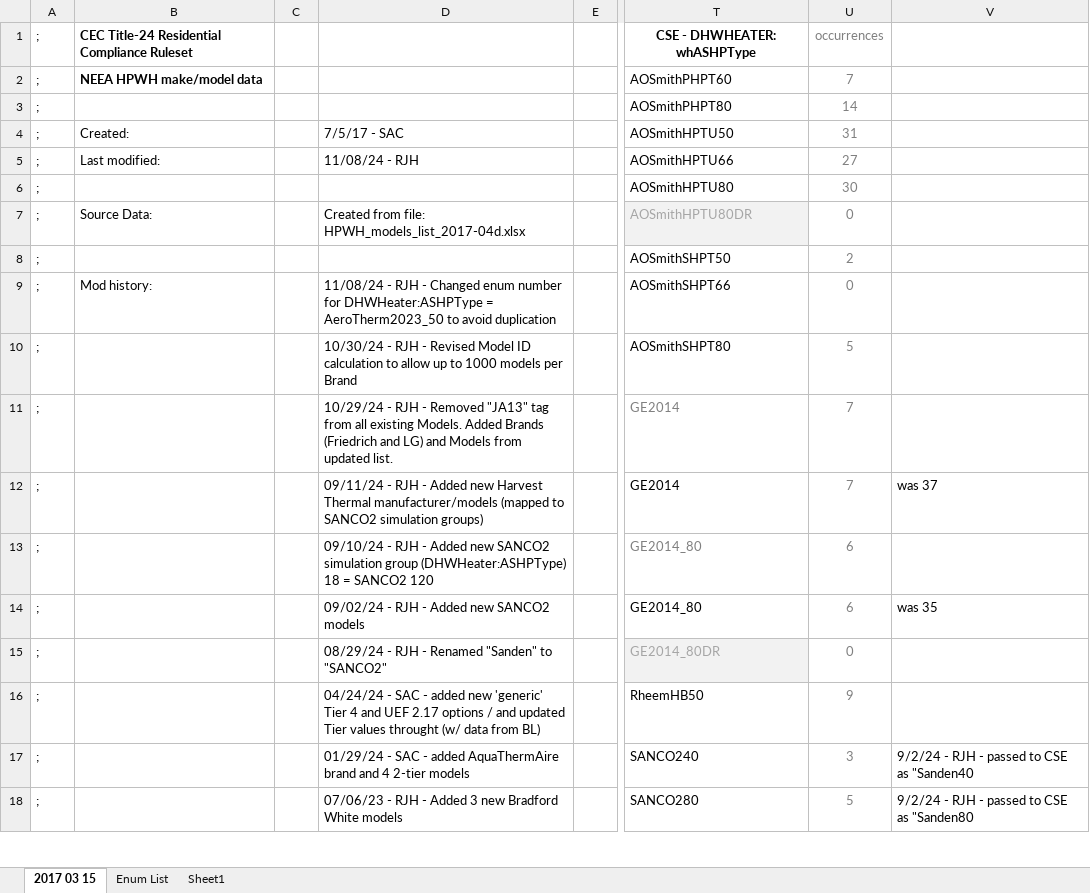
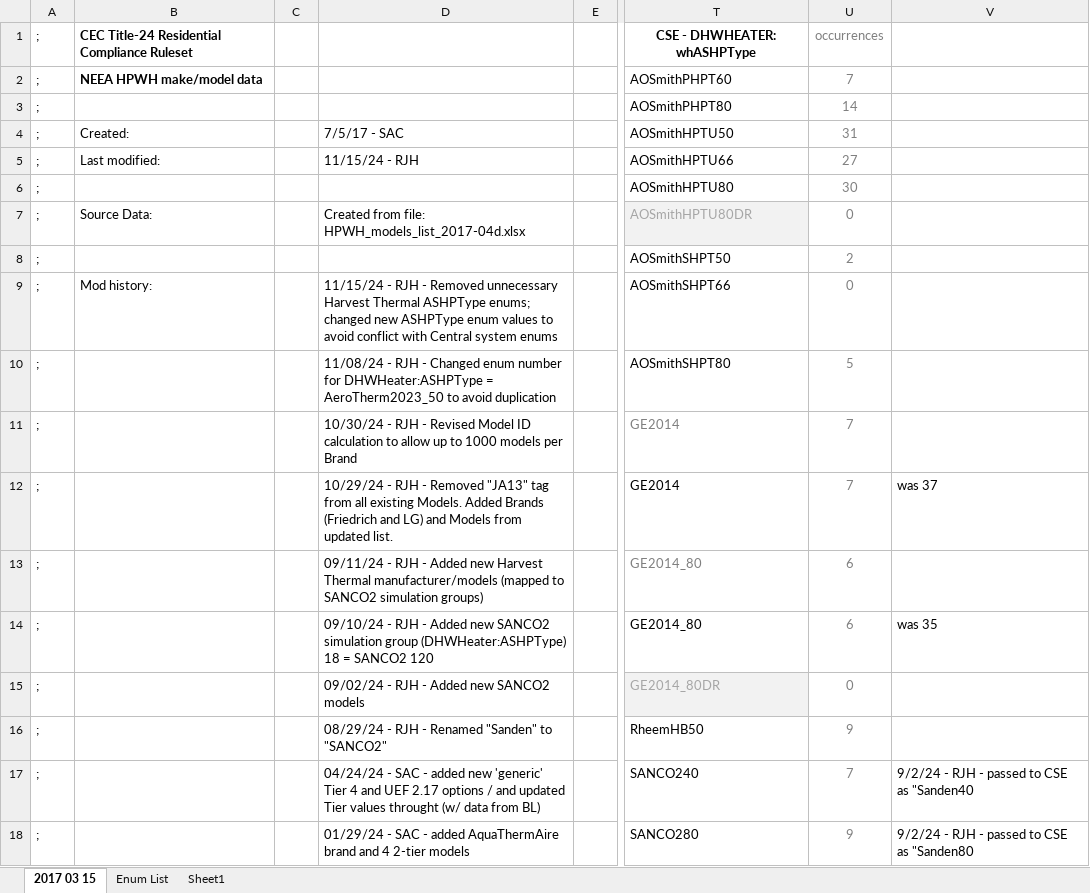
Before and after one commit to joesinger12/Test-Mirror-Workflow, an Excel workbook: RulesetDev/Rulesets/CA Res/Rules/NEEA HPWH data.xlsx, sheet 2017 03 15, drawn as a sheet; only a part is shown, gaps mark what is left out; values as stored, in another font and other column widths than the file's, no borders; the diff covers the shown part only; the diff names each change by its address in the sheet, - before the commit and + after, or states it on an @@ line.

Commit message:
SVN (res) commit #2496 by robhitchcock       HPWH NEEA list update (tic #1384):

```diff
--- a/RulesetDev/Rulesets/CA Res/Rules/NEEA HPWH data.xlsx (sheet 2017 03 15)
+++ b/RulesetDev/Rulesets/CA Res/Rules/NEEA HPWH data.xlsx (sheet 2017 03 15)
-D5: 11/08/24 - RJH
+D5: 11/15/24 - RJH
-D9: 11/08/24 - RJH - Changed enum number for DHWHeater:ASHPType = AeroTherm2023_50 to avoid duplication
+D9: 11/15/24 - RJH - Removed unnecessary Harvest Thermal ASHPType enums; changed new ASHPType enum values to avoid conflict with Central system enums
-D10: 10/30/24 - RJH - Revised Model ID calculation to allow up to 1000 models per Brand
+D10: 11/08/24 - RJH - Changed enum number for DHWHeater:ASHPType = AeroTherm2023_50 to avoid duplication
-D11: 10/29/24 - RJH - Removed "JA13" tag from all existing Models. Added Brands (Friedrich and LG) and Models from updated list.
+D11: 10/30/24 - RJH - Revised Model ID calculation to allow up to 1000 models per Brand
-D12: 09/11/24 - RJH - Added new Harvest Thermal manufacturer/models (mapped to SANCO2 simulation groups)
+D12: 10/29/24 - RJH - Removed "JA13" tag from all existing Models. Added Brands (Friedrich and LG) and Models from updated list.
-D13: 09/10/24 - RJH - Added new SANCO2 simulation group (DHWHeater:ASHPType) 18 = SANCO2 120
+D13: 09/11/24 - RJH - Added new Harvest Thermal manufacturer/models (mapped to SANCO2 simulation groups)
-D14: 09/02/24 - RJH - Added new SANCO2 models
+D14: 09/10/24 - RJH - Added new SANCO2 simulation group (DHWHeater:ASHPType) 18 = SANCO2 120
-D15: 08/29/24 - RJH - Renamed "Sanden" to "SANCO2"
+D15: 09/02/24 - RJH - Added new SANCO2 models
-D16: 04/24/24 - SAC - added new 'generic' Tier 4 and UEF 2.17 options / and updated Tier values throught (w/ data from BL)
+D16: 08/29/24 - RJH - Renamed "Sanden" to "SANCO2"
-D17: 01/29/24 - SAC - added AquaThermAire brand and 4 2-tier models
+D17: 04/24/24 - SAC - added new 'generic' Tier 4 and UEF 2.17 options / and updated Tier values throught (w/ data from BL)
-U17: 3
+U17: 7
-D18: 07/06/23 - RJH - Added 3 new Bradford White models
+D18: 01/29/24 - SAC - added AquaThermAire brand and 4 2-tier models
-U18: 5
+U18: 9
```
Also changed, not shown: 3 removed rows, 132 edited cells and cell formats elsewhere in this sheet, formulas that keep their value, 6 other files.
